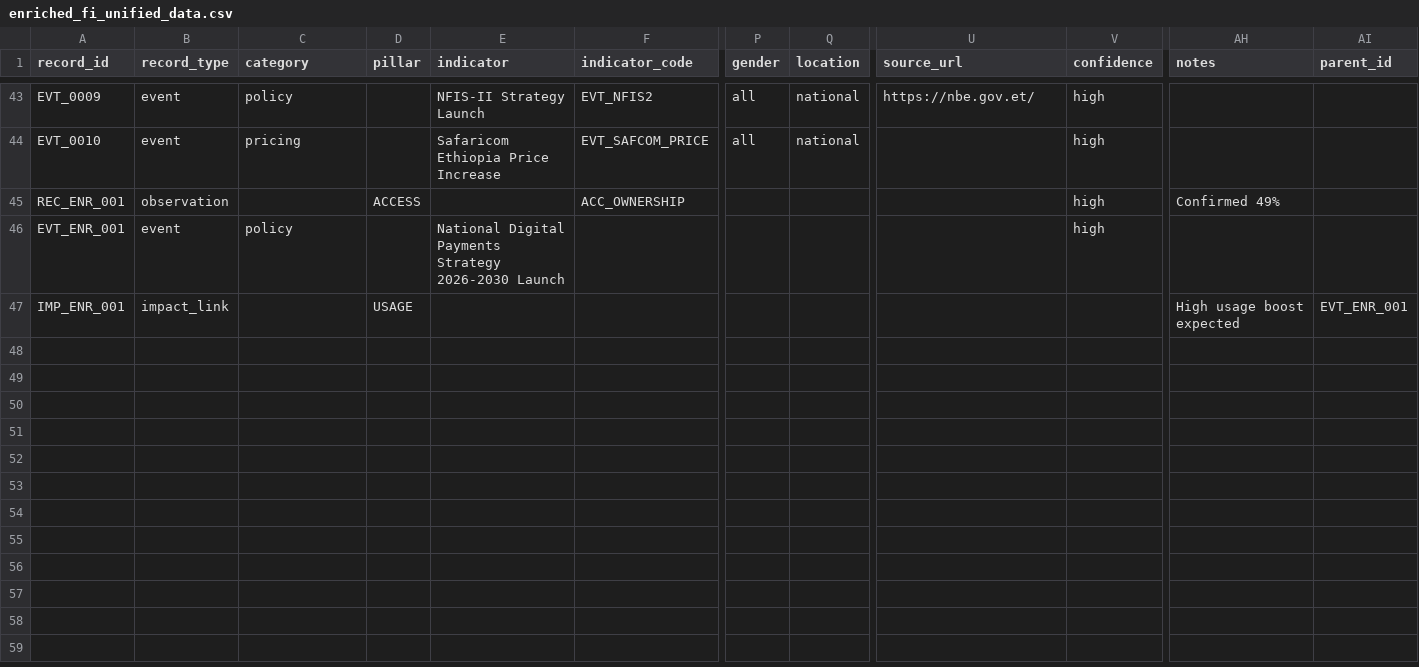
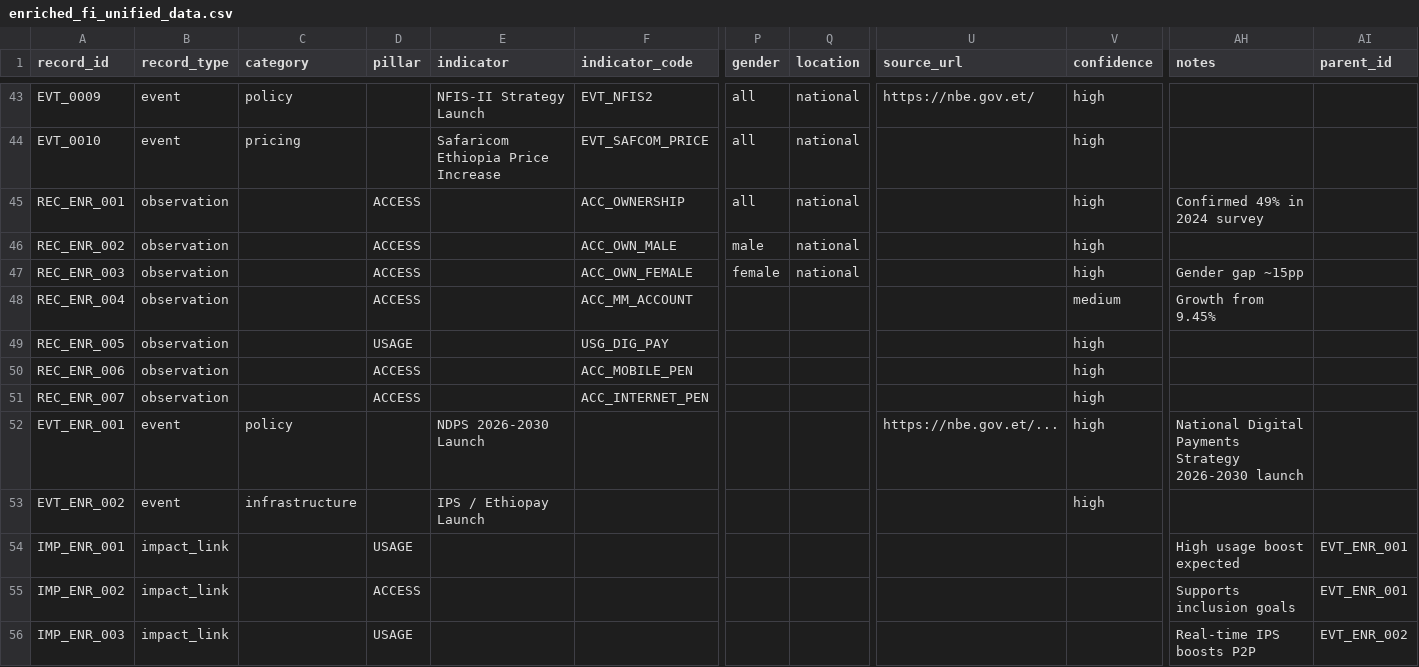
Before and after one commit to bekonad/ethiopia-financial-inclusion-forecast, a CSV file: data/processed/enriched_fi_unified_data.csv, drawn as a sheet; only a part is shown, gaps mark what is left out; addresses are those after the commit; rows hold the shown columns only; the diff names each change by its address in the sheet, - before the commit and + after, or states it on an @@ line.

Commit message:
Task 1 updated: modular, NDPS event fixed to pass test_enriched_data_has_NDPS_event, full rubric alignment

```diff
--- a/data/processed/enriched_fi_unified_data.csv
+++ b/data/processed/enriched_fi_unified_data.csv
-P45 (gender): (empty)
+P45 (gender): all
-Q45 (location): (empty)
+Q45 (location): national
-AH45 (notes): Confirmed 49%
+AH45 (notes): Confirmed 49% in 2024 survey
+row 46: REC_ENR_002 | observation |  | ACCESS |  | ACC_OWN_MALE | male | national |  | high
+row 47: REC_ENR_003 | observation |  | ACCESS |  | ACC_OWN_FEMALE | female | national |  | high | Gender gap ~15pp
+row 48: REC_ENR_004 | observation |  | ACCESS |  | ACC_MM_ACCOUNT |  |  |  | medium | Growth from 9.45%
+row 49: REC_ENR_005 | observation |  | USAGE |  | USG_DIG_PAY |  |  |  | high
+row 50: REC_ENR_006 | observation |  | ACCESS |  | ACC_MOBILE_PEN |  |  |  | high
+row 51: REC_ENR_007 | observation |  | ACCESS |  | ACC_INTERNET_PEN |  |  |  | high
-E52 (indicator): National Digital Payments Strategy 2026-2030 Launch
+E52 (indicator): NDPS 2026-2030 Launch
-U52 (source_url): (empty)
+U52 (source_url): https://nbe.gov.et/...
-AH52 (notes): (empty)
+AH52 (notes): National Digital Payments Strategy 2026-2030 launch
+row 53: EVT_ENR_002 | event | infrastructure |  | IPS / Ethiopay Launch |  |  |  |  | high
+row 55: IMP_ENR_002 | impact_link |  | ACCESS |  |  |  |  |  |  | Supports inclusion goals | EVT_ENR_001
+row 56: IMP_ENR_003 | impact_link |  | USAGE |  |  |  |  |  |  | Real-time IPS boosts P2P | EVT_ENR_002
```
Also changed, not shown: 2 other files.
